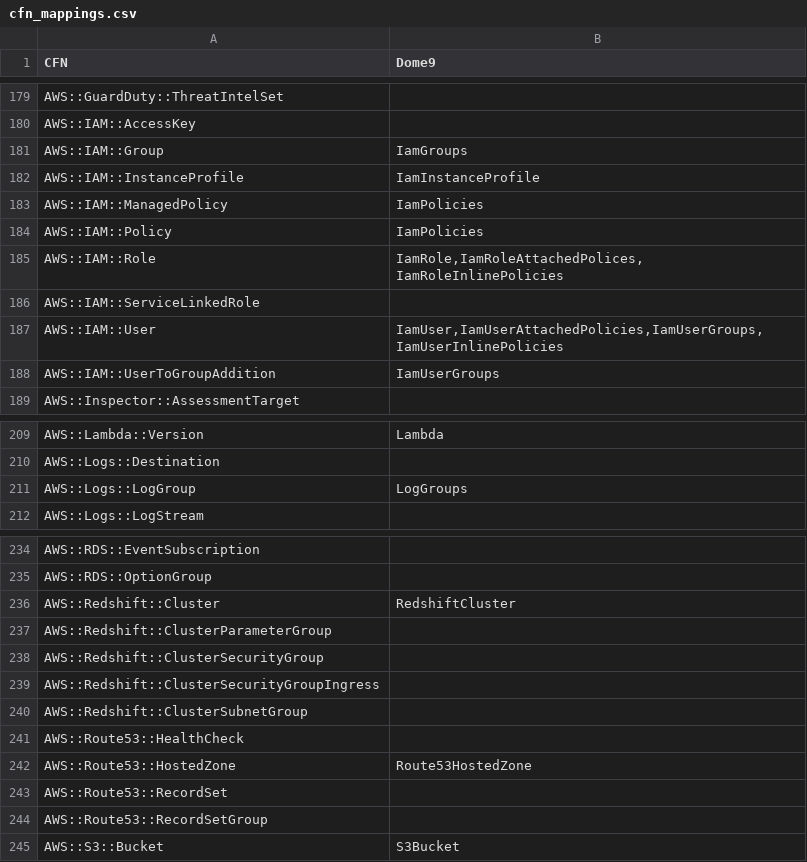
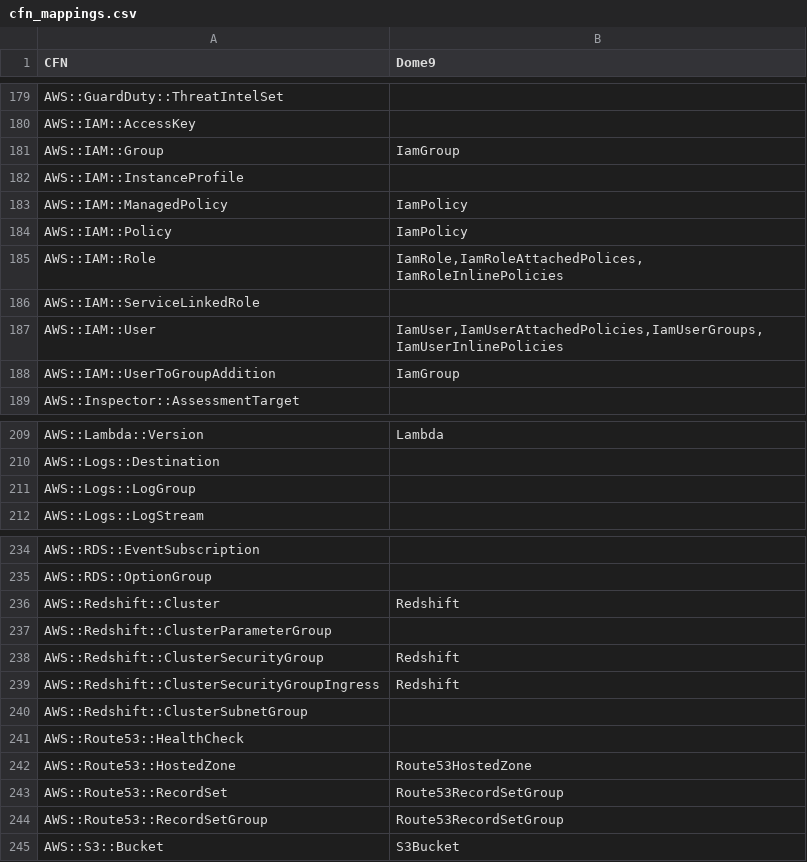
Before and after one commit to dome9/cicd-pipeline-cft, a CSV file: cfn_mappings.csv, drawn as a sheet; only a part is shown, gaps mark what is left out; the diff covers the shown part only.

```diff
--- a/cfn_mappings.csv
+++ b/cfn_mappings.csv
@@ -180,6 +180,6 @@ AWS::GuardDuty::ThreatIntelSet,
 AWS::IAM::AccessKey,
-AWS::IAM::Group,IamGroups
-AWS::IAM::InstanceProfile,IamInstanceProfile
-AWS::IAM::ManagedPolicy,IamPolicies
-AWS::IAM::Policy,IamPolicies
+AWS::IAM::Group,IamGroup
+AWS::IAM::InstanceProfile,
+AWS::IAM::ManagedPolicy,IamPolicy
+AWS::IAM::Policy,IamPolicy
 AWS::IAM::Role,"IamRole,IamRoleAttachedPolices,IamRoleInlinePolicies"
@@ -187,3 +187,3 @@ AWS::IAM::ServiceLinkedRole,
 AWS::IAM::User,"IamUser,IamUserAttachedPolicies,IamUserGroups,IamUserInlinePolicies"
-AWS::IAM::UserToGroupAddition,IamUserGroups
+AWS::IAM::UserToGroupAddition,IamGroup
 AWS::Inspector::AssessmentTarget,
@@ -210,3 +210,3 @@ AWS::Lambda::Version,Lambda
 AWS::Logs::Destination,
-AWS::Logs::LogGroup,LogGroups
+AWS::Logs::LogGroup,
 AWS::Logs::LogStream,
@@ -235,6 +235,6 @@ AWS::RDS::EventSubscription,
 AWS::RDS::OptionGroup,
-AWS::Redshift::Cluster,RedshiftCluster
+AWS::Redshift::Cluster,Redshift
 AWS::Redshift::ClusterParameterGroup,
-AWS::Redshift::ClusterSecurityGroup,
-AWS::Redshift::ClusterSecurityGroupIngress,
+AWS::Redshift::ClusterSecurityGroup,Redshift
+AWS::Redshift::ClusterSecurityGroupIngress,Redshift
 AWS::Redshift::ClusterSubnetGroup,
@@ -242,4 +242,4 @@ AWS::Route53::HealthCheck,
 AWS::Route53::HostedZone,Route53HostedZone
-AWS::Route53::RecordSet,
-AWS::Route53::RecordSetGroup,
+AWS::Route53::RecordSet,Route53RecordSetGroup
+AWS::Route53::RecordSetGroup,Route53RecordSetGroup
 AWS::S3::Bucket,S3Bucket
```
Also changed, not shown: 36 edited cells elsewhere in this file.
